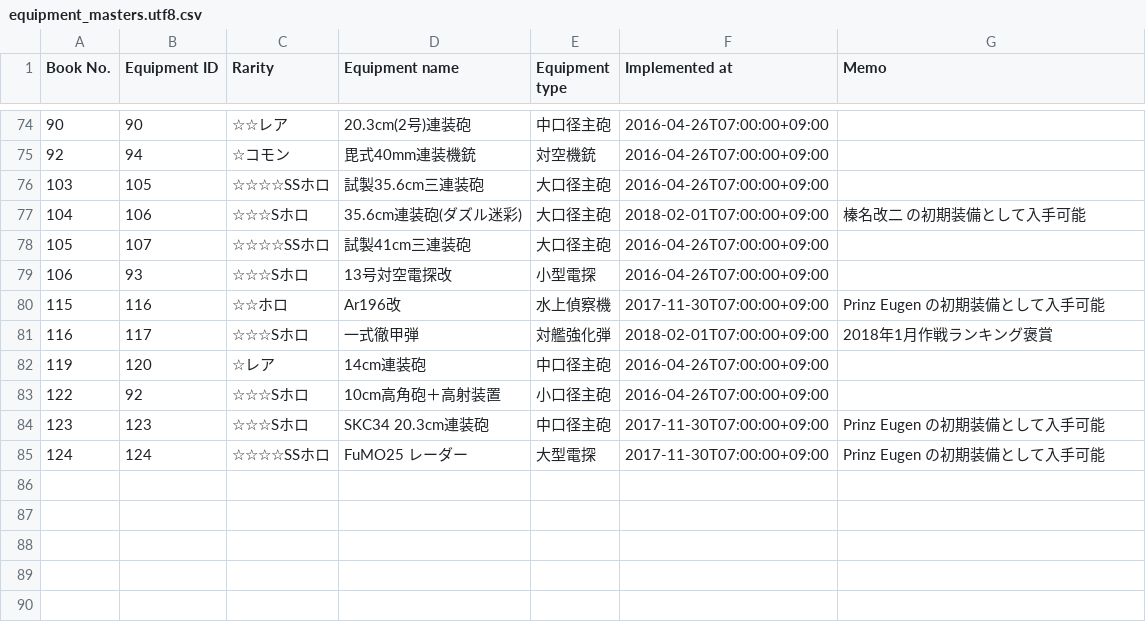
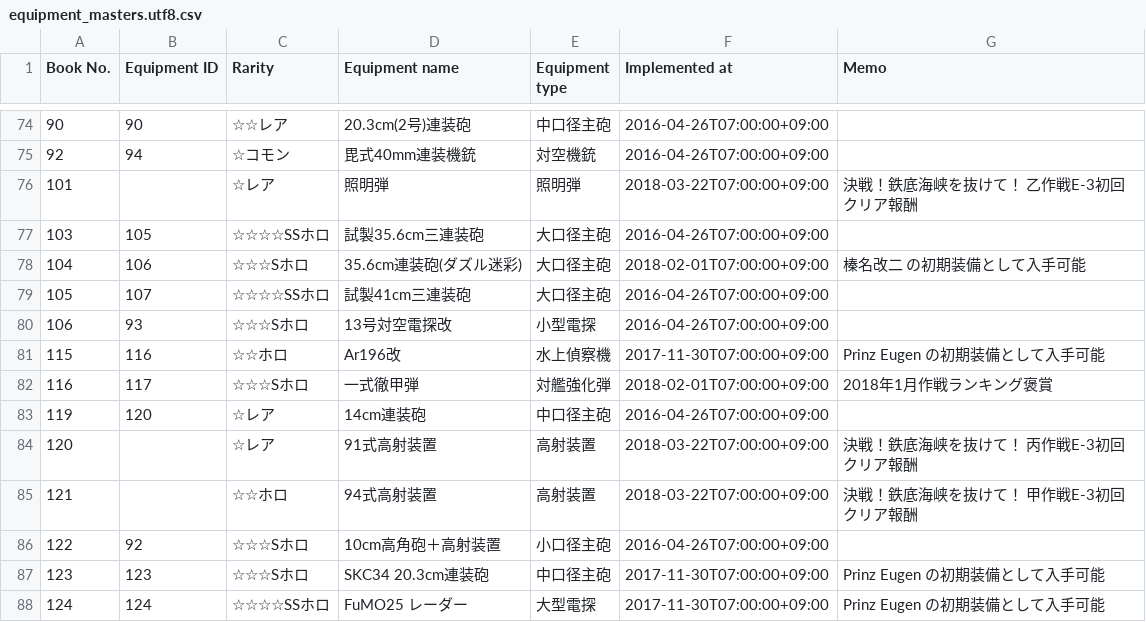
Before and after one commit to muziyoshiz/admiral_stats, a CSV file: db/seeds/equipment_masters.utf8.csv, drawn as a sheet; only a part is shown, gaps mark what is left out; the diff names each change by its address in the sheet, - before the commit and + after, or states it on an @@ line.

```diff
--- a/db/seeds/equipment_masters.utf8.csv
+++ b/db/seeds/equipment_masters.utf8.csv
+row 76: 101 |  | ☆レア | 照明弾 | 照明弾 | 2018-03-22T07:00:00+09:00 | 決戦！鉄底海峡を抜けて！ 乙作戦E-3初回クリア報酬
+row 84: 120 |  | ☆レア | 91式高射装置 | 高射装置 | 2018-03-22T07:00:00+09:00 | 決戦！鉄底海峡を抜けて！ 丙作戦E-3初回クリア報酬
+row 85: 121 |  | ☆☆ホロ | 94式高射装置 | 高射装置 | 2018-03-22T07:00:00+09:00 | 決戦！鉄底海峡を抜けて！ 甲作戦E-3初回クリア報酬
```
Also changed, not shown: db/seeds/equipment_masters.csv, db/seeds/special_ship_masters.csv, 3 other files.
